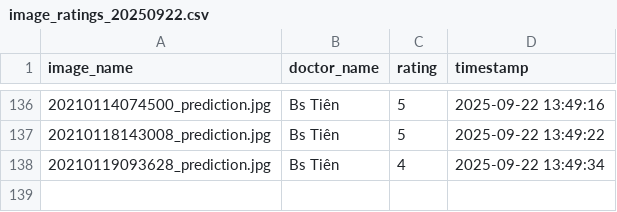
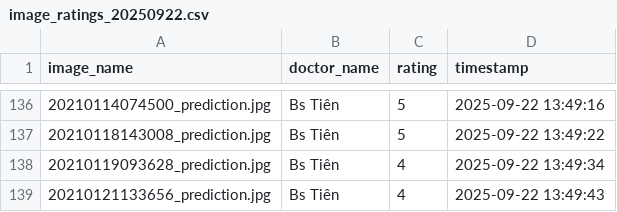
Before and after one commit to hoangphuct97/RT-DETR, a CSV file: ratings/image_ratings_20250922.csv, drawn as a sheet; only a part is shown, gaps mark what is left out; the diff names each change by its address in the sheet, - before the commit and + after, or states it on an @@ line.

Commit message:
Update ratings - 2025-09-22 13:49:43

```diff
--- a/ratings/image_ratings_20250922.csv
+++ b/ratings/image_ratings_20250922.csv
+row 139: 20210121133656_prediction.jpg | Bs Tiên | 4 | 2025-09-22 13:49:43
```
